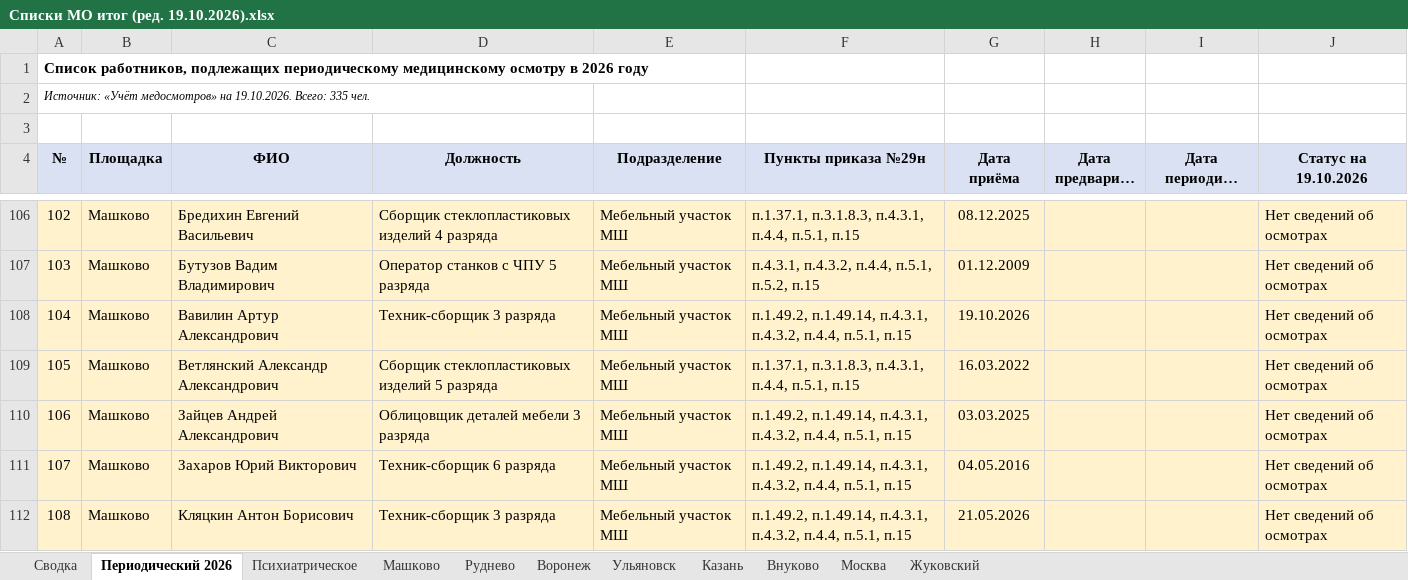
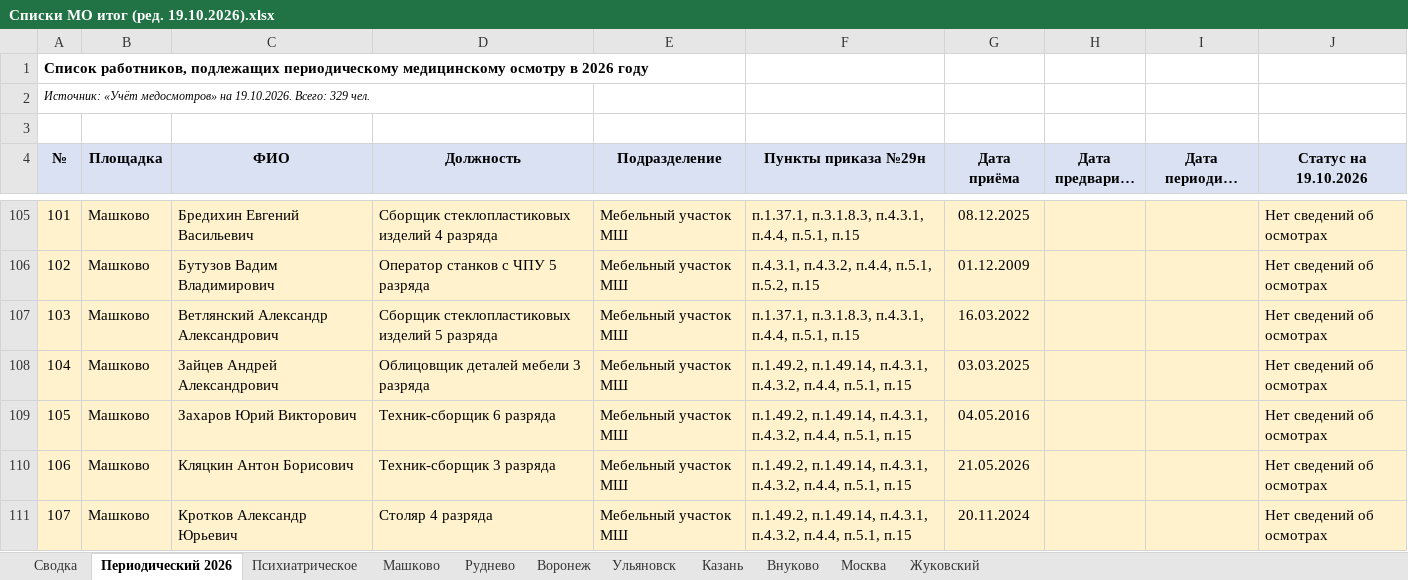
Before and after one commit to aigulaikesheva-eng/-, an Excel workbook: МО 19.10.2026/Списки МО итог (ред. 19.10.2026).xlsx, sheet Периодический 2026, drawn as a sheet; only a part is shown, gaps mark what is left out; the shorter side is filled out with more unchanged rows; long unchanged cells end in …; values as stored, in another font and other column widths than the file's, no borders; charts and pictures not drawn; the diff covers the shown part only; the diff names each change by its address in the sheet, - before the commit and + after, or states it on an @@ line.

```diff
--- a/МО 19.10.2026/Списки МО итог (ред. 19.10.2026).xlsx (sheet Периодический 2026)
+++ b/МО 19.10.2026/Списки МО итог (ред. 19.10.2026).xlsx (sheet Периодический 2026)
@@ column A (№) renumbered from row 2 down @@
-row 108: 104 | Машково | Вавилин Артур Александрович | Техник-сборщик 3 разряда | Мебельный участок МШ | п.1.49.2, п.1.49.14, п.4.3.1, п.4.3.2, п.4.4, п.5.1, п.15 | 19.10.2026 |  |  | Нет сведений об осмотрах
```
Also changed, not shown: 5 removed rows elsewhere in this sheet, sheet Машково, sheet Руднево, sheet Сводка, sheet Воронеж, МО 19.10.2026/Сверка со штаткой 19.10.2026 — протокол.xlsx, МО 19.10.2026/Учет медосмотров (ред. 19.10.2026).xlsx, 3 other files.
